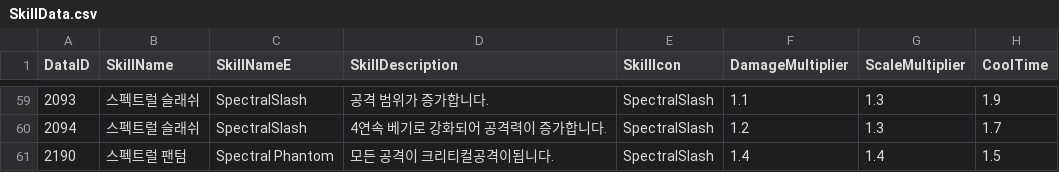
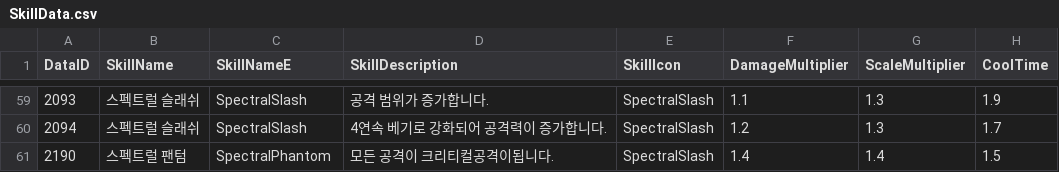
Before and after one commit to SongJiUk/likeTangTang, a CSV file: LikeTangTang/Assets/@Resources/Data/CSV/SkillData.csv, drawn as a sheet; only a part is shown, gaps mark what is left out; the diff names each change by its address in the sheet, - before the commit and + after, or states it on an @@ line.

```diff
--- a/LikeTangTang/Assets/@Resources/Data/CSV/SkillData.csv
+++ b/LikeTangTang/Assets/@Resources/Data/CSV/SkillData.csv
-C61 (SkillNameE): Spectral Phantom
+C61 (SkillNameE): SpectralPhantom
```
Also changed, not shown: LikeTangTang/Assets/@Resources/Data/CSV/CreatureData.csv, 16 other files.
